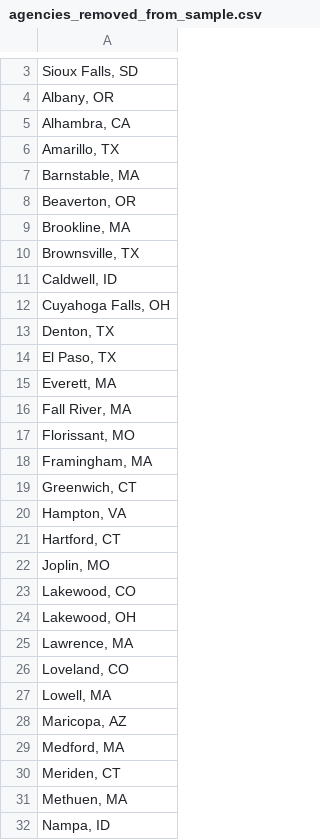
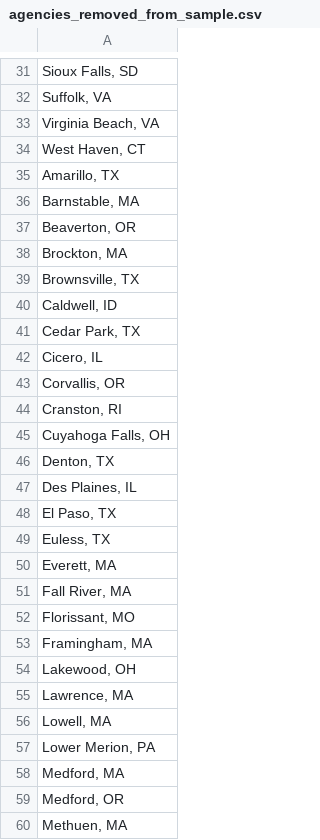
Before and after one commit to AH-Datalytics/rtci, a CSV file: scripts/auditing/agencies_removed_from_sample.csv, drawn as a sheet; only a part is shown, gaps mark what is left out; the shorter side is filled out with more unchanged rows; the diff covers the shown part only.

```diff
--- a/scripts/auditing/agencies_removed_from_sample.csv
+++ b/scripts/auditing/agencies_removed_from_sample.csv
@@ -3,4 +31,5 @@
 "Sioux Falls, SD"
-"Albany, OR"
-"Alhambra, CA"
+"Suffolk, VA"
+"Virginia Beach, VA"
+"West Haven, CT"
 "Amarillo, TX"
@@ -8,8 +37,14 @@
 "Beaverton, OR"
-"Brookline, MA"
+"Brockton, MA"
 "Brownsville, TX"
 "Caldwell, ID"
+"Cedar Park, TX"
+"Cicero, IL"
+"Corvallis, OR"
+"Cranston, RI"
 "Cuyahoga Falls, OH"
 "Denton, TX"
+"Des Plaines, IL"
 "El Paso, TX"
+"Euless, TX"
 "Everett, MA"
@@ -18,14 +53,8 @@
 "Framingham, MA"
-"Greenwich, CT"
-"Hampton, VA"
-"Hartford, CT"
-"Joplin, MO"
-"Lakewood, CO"
 "Lakewood, OH"
 "Lawrence, MA"
-"Loveland, CO"
 "Lowell, MA"
-"Maricopa, AZ"
+"Lower Merion, PA"
 "Medford, MA"
-"Meriden, CT"
+"Medford, OR"
 "Methuen, MA"
```
Also changed, not shown: 28 added rows, 4 removed rows, 2 moved rows and 4 edited cells elsewhere in this file, data/sample_cities.csv, scripts/auditing/missing_current.csv, 3 other files.
